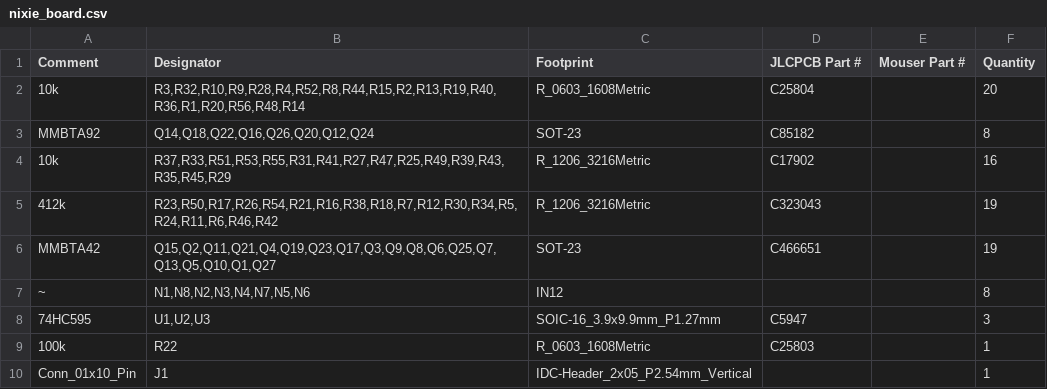
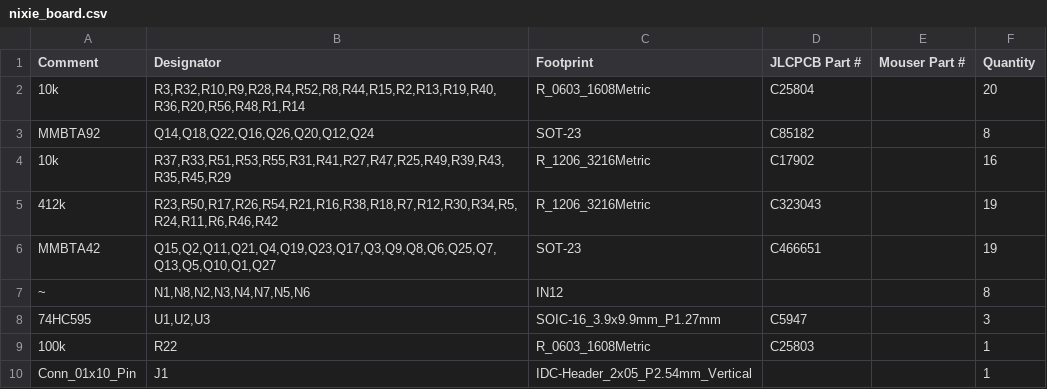
Before and after one commit to Hardware7253/OperationUrd, a CSV file: nixie_board/manufacture/nixie_board.csv, drawn as a sheet.

```diff
--- a/nixie_board/manufacture/nixie_board.csv
+++ b/nixie_board/manufacture/nixie_board.csv
@@ -1,3 +1,3 @@
 "Comment";"Designator";"Footprint";"JLCPCB Part #";"Mouser Part #";"Quantity"
-"10k";"R3,R32,R10,R9,R28,R4,R52,R8,R44,R15,R2,R13,R19,R40,R36,R1,R20,R56,R48,R14";"R_0603_1608Metric";"C25804";;20
+"10k";"R3,R32,R10,R9,R28,R4,R52,R8,R44,R15,R2,R13,R19,R40,R36,R20,R56,R48,R1,R14";"R_0603_1608Metric";"C25804";;20
 "MMBTA92";"Q14,Q18,Q22,Q16,Q26,Q20,Q12,Q24";"SOT-23";"C85182";;8
```
Also changed, not shown: master_bom.csv, microcontroller/manufacture/microcontroller.csv, 50 other files.
